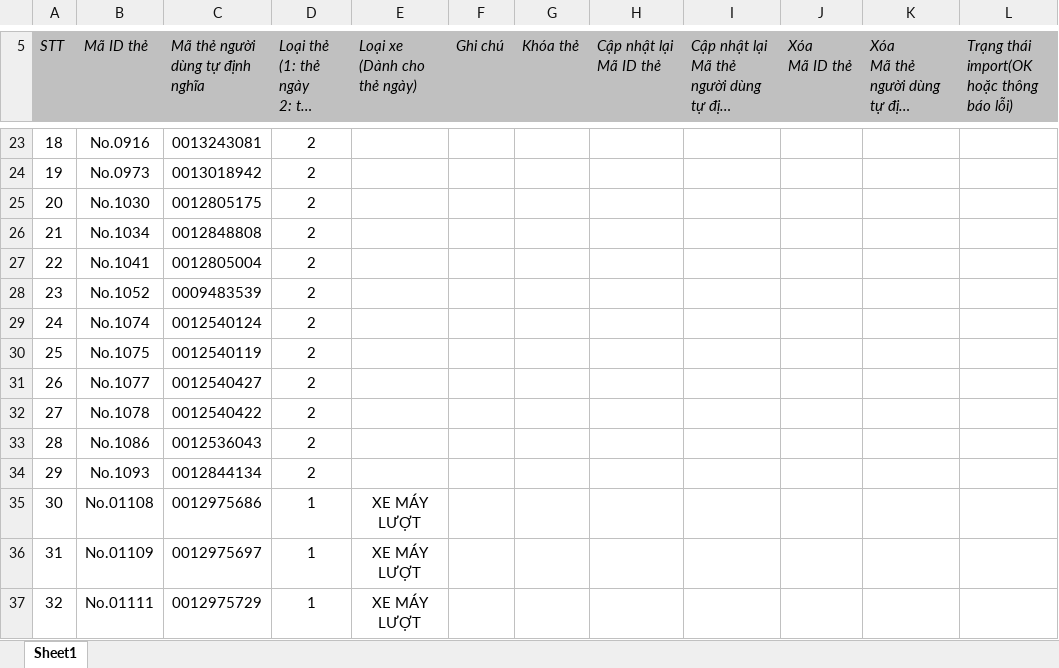
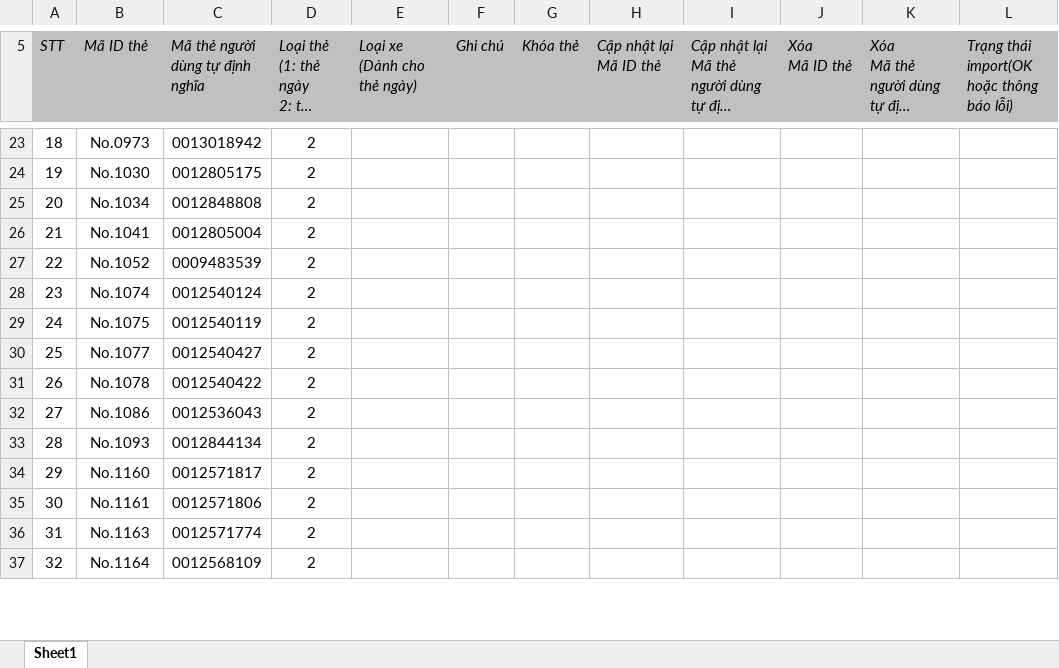
Before and after one commit to Thachj-Thw/ConvertHTParking, an Excel workbook: Output/xemay/Dang ki the xm_lock.xlsx, sheet Sheet1, drawn as a sheet; only a part is shown, gaps mark what is left out; long unchanged cells end in …; values as stored, in another font and other column widths than the file's, no borders; the diff covers the shown part only; the diff names each change by its address in the sheet, - before the commit and + after, or states it on an @@ line.

```diff
--- a/Output/xemay/Dang ki the xm_lock.xlsx (sheet Sheet1)
+++ b/Output/xemay/Dang ki the xm_lock.xlsx (sheet Sheet1)
-B23 (Mã ID thẻ): No.0916
+B23 (Mã ID thẻ): No.0973
-C23 (Mã thẻ người dùng tự định nghĩa): 0013243081
+C23 (Mã thẻ người dùng tự định nghĩa): 0013018942
-B24 (Mã ID thẻ): No.0973
+B24 (Mã ID thẻ): No.1030
-C24 (Mã thẻ người dùng tự định nghĩa): 0013018942
+C24 (Mã thẻ người dùng tự định nghĩa): 0012805175
-B25 (Mã ID thẻ): No.1030
+B25 (Mã ID thẻ): No.1034
-C25 (Mã thẻ người dùng tự định nghĩa): 0012805175
+C25 (Mã thẻ người dùng tự định nghĩa): 0012848808
-B26 (Mã ID thẻ): No.1034
+B26 (Mã ID thẻ): No.1041
-C26 (Mã thẻ người dùng tự định nghĩa): 0012848808
+C26 (Mã thẻ người dùng tự định nghĩa): 0012805004
-B27 (Mã ID thẻ): No.1041
+B27 (Mã ID thẻ): No.1052
-C27 (Mã thẻ người dùng tự định nghĩa): 0012805004
+C27 (Mã thẻ người dùng tự định nghĩa): 0009483539
-B28 (Mã ID thẻ): No.1052
+B28 (Mã ID thẻ): No.1074
-C28 (Mã thẻ người dùng tự định nghĩa): 0009483539
+C28 (Mã thẻ người dùng tự định nghĩa): 0012540124
-B29 (Mã ID thẻ): No.1074
+B29 (Mã ID thẻ): No.1075
-C29 (Mã thẻ người dùng tự định nghĩa): 0012540124
+C29 (Mã thẻ người dùng tự định nghĩa): 0012540119
-B30 (Mã ID thẻ): No.1075
+B30 (Mã ID thẻ): No.1077
-C30 (Mã thẻ người dùng tự định nghĩa): 0012540119
+C30 (Mã thẻ người dùng tự định nghĩa): 0012540427
-B31 (Mã ID thẻ): No.1077
+B31 (Mã ID thẻ): No.1078
-C31 (Mã thẻ người dùng tự định nghĩa): 0012540427
+C31 (Mã thẻ người dùng tự định nghĩa): 0012540422
-B32 (Mã ID thẻ): No.1078
+B32 (Mã ID thẻ): No.1086
-C32 (Mã thẻ người dùng tự định nghĩa): 0012540422
+C32 (Mã thẻ người dùng tự định nghĩa): 0012536043
-B33 (Mã ID thẻ): No.1086
+B33 (Mã ID thẻ): No.1093
-C33 (Mã thẻ người dùng tự định nghĩa): 0012536043
+C33 (Mã thẻ người dùng tự định nghĩa): 0012844134
-B34 (Mã ID thẻ): No.1093
+B34 (Mã ID thẻ): No.1160
-C34 (Mã thẻ người dùng tự định nghĩa): 0012844134
+C34 (Mã thẻ người dùng tự định nghĩa): 0012571817
-B35 (Mã ID thẻ): No.01108
+B35 (Mã ID thẻ): No.1161
-C35 (Mã thẻ người dùng tự định nghĩa): 0012975686
+C35 (Mã thẻ người dùng tự định nghĩa): 0012571806
-D35:D37: 1
+D35:D37: 2
-E35:E37 (Loại xe (Dành cho thẻ ngày)): XE MÁY LƯỢT
+E35:E37 (Loại xe (Dành cho thẻ ngày)): (empty)
-B36 (Mã ID thẻ): No.01109
+B36 (Mã ID thẻ): No.1163
-C36 (Mã thẻ người dùng tự định nghĩa): 0012975697
+C36 (Mã thẻ người dùng tự định nghĩa): 0012571774
-B37 (Mã ID thẻ): No.01111
+B37 (Mã ID thẻ): No.1164
-C37 (Mã thẻ người dùng tự định nghĩa): 0012975729
+C37 (Mã thẻ người dùng tự định nghĩa): 0012568109
```
Also changed, not shown: 1814 edited cells elsewhere in this sheet, Output/oto/Dang ki khach hang oto.xlsx, Output/oto/Dang ki the oto.xlsx, 8 other files.
